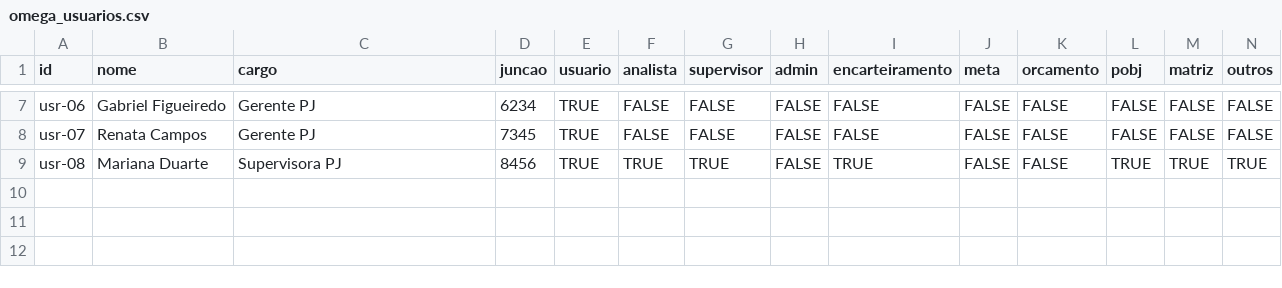
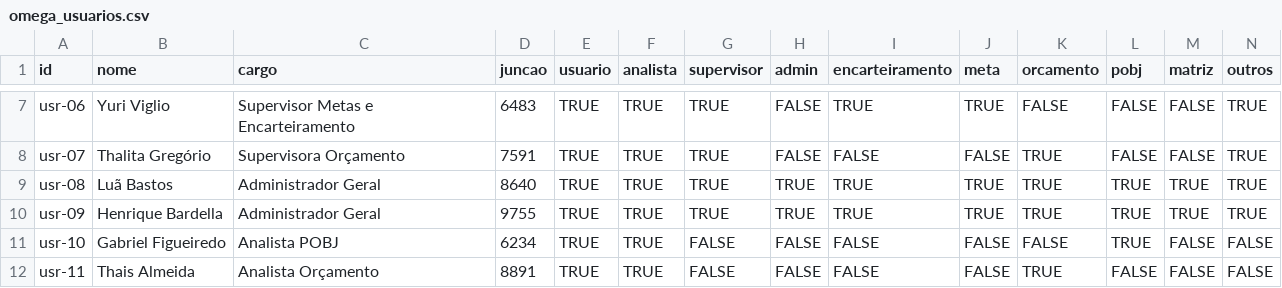
Before and after one commit to ltbastos/pobj3, a CSV file: Bases/omega_usuarios.csv, drawn as a sheet; only a part is shown, gaps mark what is left out; the diff covers the shown part only; the diff names each change by its address in the sheet, - before the commit and + after, or states it on an @@ line.

Commit message:
Refine Omega UI and data for new supervisor workflow

```diff
--- a/Bases/omega_usuarios.csv
+++ b/Bases/omega_usuarios.csv
-B7 (nome): Gabriel Figueiredo
+B7 (nome): Yuri Viglio
-C7 (cargo): Gerente PJ
+C7 (cargo): Supervisor Metas e Encarteiramento
-D7 (juncao): 6234
+D7 (juncao): 6483
-F7:F8 (analista): FALSE
+F7:F8 (analista): TRUE
-G7:G8 (supervisor): FALSE
+G7:G8 (supervisor): TRUE
-I7 (encarteiramento): FALSE
+I7 (encarteiramento): TRUE
-J7 (meta): FALSE
+J7 (meta): TRUE
-N7:N8 (outros): FALSE
+N7:N8 (outros): TRUE
-B8 (nome): Renata Campos
+B8 (nome): Thalita Gregório
-C8 (cargo): Gerente PJ
+C8 (cargo): Supervisora Orçamento
-D8 (juncao): 7345
+D8 (juncao): 7591
-K8:K9 (orcamento): FALSE
+K8:K9 (orcamento): TRUE
-B9 (nome): Mariana Duarte
+B9 (nome): Luã Bastos
-C9 (cargo): Supervisora PJ
+C9 (cargo): Administrador Geral
-D9 (juncao): 8456
+D9 (juncao): 8640
-H9 (admin): FALSE
+H9 (admin): TRUE
-J9 (meta): FALSE
+J9 (meta): TRUE
+row 10: usr-09 | Henrique Bardella | Administrador Geral | 9755 | TRUE | TRUE | TRUE | TRUE | TRUE | TRUE | TRUE | TRUE | TRUE | TRUE
+row 11: usr-10 | Gabriel Figueiredo | Analista POBJ | 6234 | TRUE | TRUE | FALSE | FALSE | FALSE | FALSE | FALSE | TRUE | FALSE | FALSE
+row 12: usr-11 | Thais Almeida | Analista Orçamento | 8891 | TRUE | TRUE | FALSE | FALSE | FALSE | FALSE | TRUE | FALSE | FALSE | FALSE
```
Also changed, not shown: 37 edited cells elsewhere in this file, Bases/omega_chamados.csv, 4 other files.
